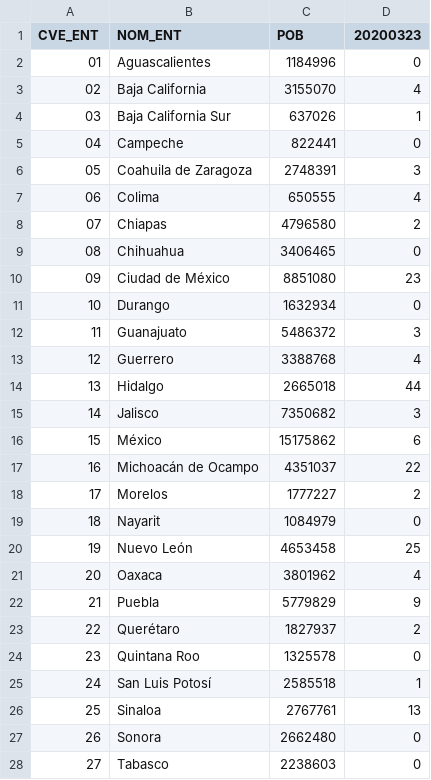
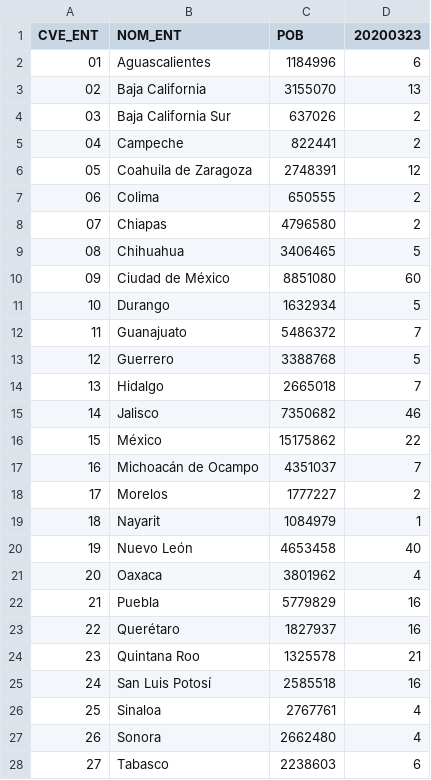
Before and after one commit to defvol/cienmapas, a CSV file: _data/covid/states.csv, drawn as a sheet; only a part is shown; the diff covers the shown part only.

Commit message:
Arregla dataset del 20200323
Eran casos sospechosos, ahora usamos los positivos.

```diff
--- a/_data/covid/states.csv
+++ b/_data/covid/states.csv
@@ -1,28 +1,28 @@
 CVE_ENT,NOM_ENT,POB,20200323
-"01","Aguascalientes",1184996,0
-"02","Baja California",3155070,4
-"03","Baja California Sur",637026,1
-"04","Campeche",822441,0
-"05","Coahuila de Zaragoza",2748391,3
-"06","Colima",650555,4
+"01","Aguascalientes",1184996,6
+"02","Baja California",3155070,13
+"03","Baja California Sur",637026,2
+"04","Campeche",822441,2
+"05","Coahuila de Zaragoza",2748391,12
+"06","Colima",650555,2
 "07","Chiapas",4796580,2
-"08","Chihuahua",3406465,0
-"09","Ciudad de México",8851080,23
-"10","Durango",1632934,0
-"11","Guanajuato",5486372,3
-"12","Guerrero",3388768,4
-"13","Hidalgo",2665018,44
-"14","Jalisco",7350682,3
-"15","México",15175862,6
-"16","Michoacán de Ocampo",4351037,22
+"08","Chihuahua",3406465,5
+"09","Ciudad de México",8851080,60
+"10","Durango",1632934,5
+"11","Guanajuato",5486372,7
+"12","Guerrero",3388768,5
+"13","Hidalgo",2665018,7
+"14","Jalisco",7350682,46
+"15","México",15175862,22
+"16","Michoacán de Ocampo",4351037,7
 "17","Morelos",1777227,2
-"18","Nayarit",1084979,0
-"19","Nuevo León",4653458,25
+"18","Nayarit",1084979,1
+"19","Nuevo León",4653458,40
 "20","Oaxaca",3801962,4
-"21","Puebla",5779829,9
-"22","Querétaro",1827937,2
-"23","Quintana Roo",1325578,0
-"24","San Luis Potosí",2585518,1
-"25","Sinaloa",2767761,13
-"26","Sonora",2662480,0
-"27","Tabasco",2238603,0
+"21","Puebla",5779829,16
+"22","Querétaro",1827937,16
+"23","Quintana Roo",1325578,21
+"24","San Luis Potosí",2585518,16
+"25","Sinaloa",2767761,4
+"26","Sonora",2662480,4
+"27","Tabasco",2238603,6
```
Also changed, not shown: 4 edited cells elsewhere in this file, 2 other files.
